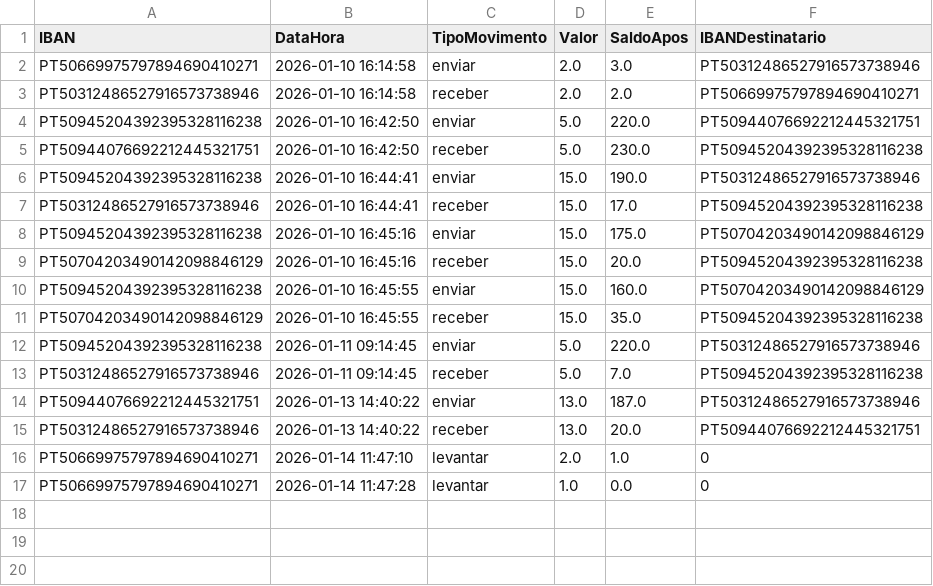
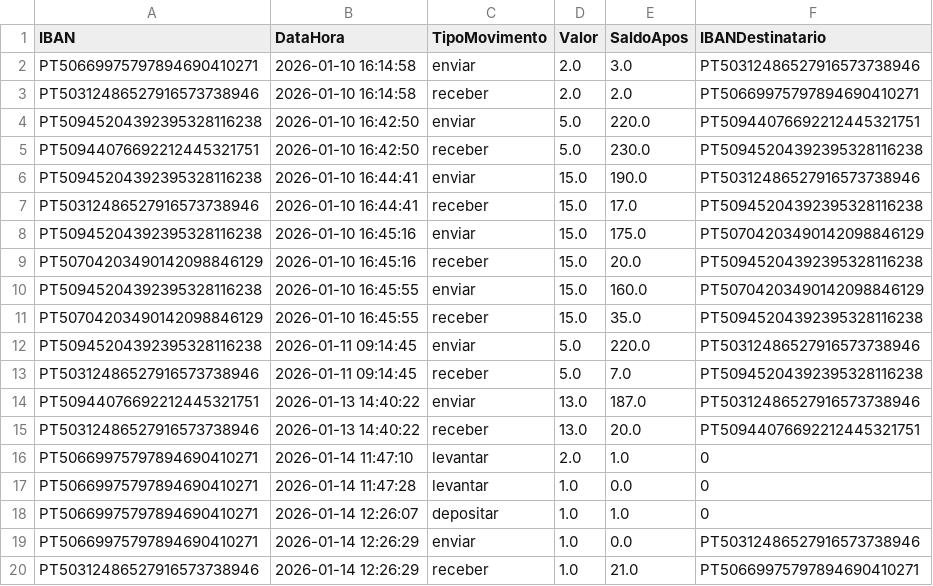
Before and after one commit to DiogoCastanho/Banking_System, a CSV file: movimentos.csv, drawn as a sheet; the diff names each change by its address in the sheet, - before the commit and + after, or states it on an @@ line.

```diff
--- a/movimentos.csv
+++ b/movimentos.csv
+row 18: PT50669975797894690410271 | 2026-01-14 12:26:07 | depositar | 1.0 | 1.0 | 0
+row 19: PT50669975797894690410271 | 2026-01-14 12:26:29 | enviar | 1.0 | 0.0 | PT50312486527916573738946
+row 20: PT50312486527916573738946 | 2026-01-14 12:26:29 | receber | 1.0 | 21.0 | PT50669975797894690410271
```
Also changed, not shown: contas.csv, 4 other files.
